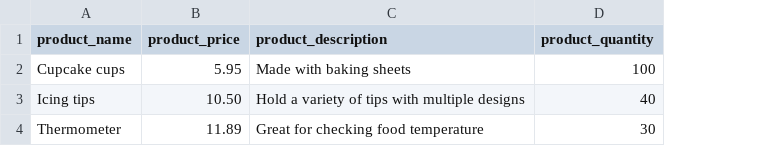
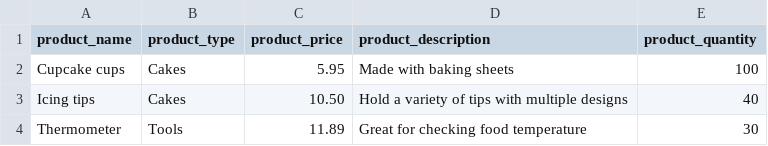
Before and after one commit to amoore3234/baking-store, a CSV file: ordering-system/src/main/resources/test_products.csv, drawn as a sheet; the diff names each change by its address in the sheet, - before the commit and + after, or states it on an @@ line.

Commit message:
Implement product resource class
- Added resource file to implement REST endpoints.
- Added unit tests to replicate resource methods for the product entity class.
- Added product type column.
- Add setId method for testing purposes.

```diff
--- a/ordering-system/src/main/resources/test_products.csv
+++ b/ordering-system/src/main/resources/test_products.csv
+column B (product_type), rows 2-4: Cakes | Cakes | Tools
```
Also changed, not shown: 59 other files.
